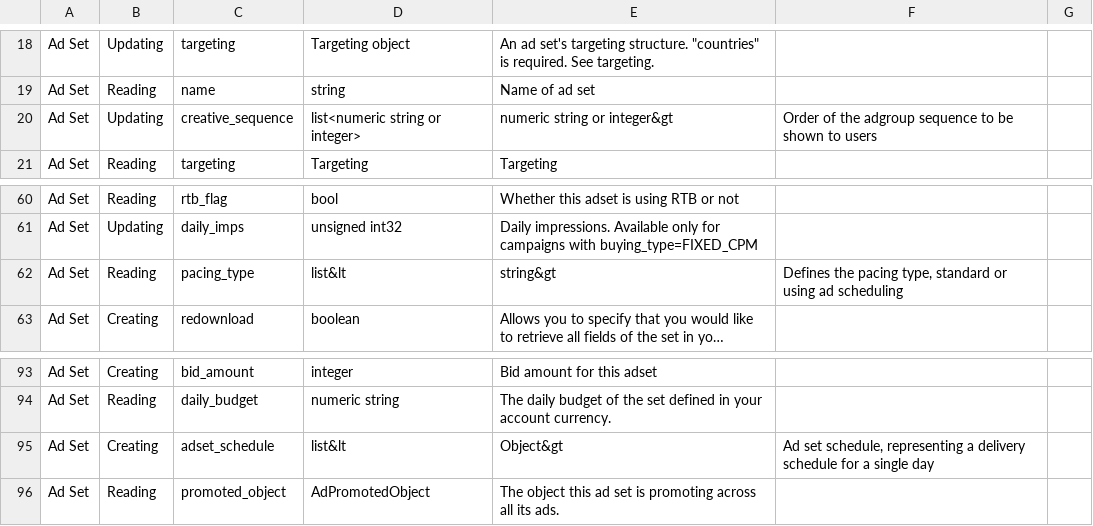
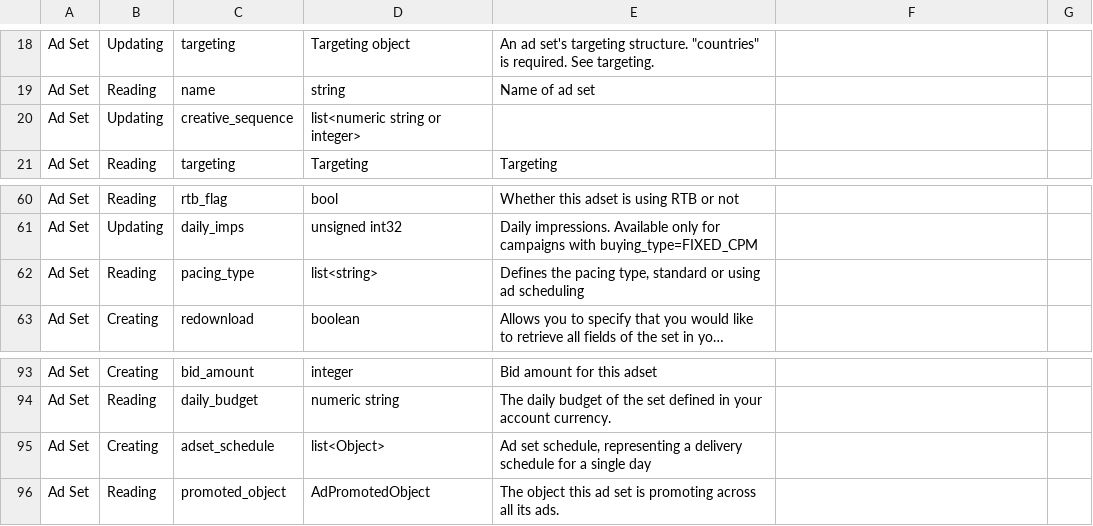
Before and after one commit to glutamate/fb, a CSV file: gen/data/adset.csv, drawn as a sheet; only a part is shown, gaps mark what is left out; long unchanged cells end in …; the diff covers the shown part only; the diff names each change by its address in the sheet, - before the commit and + after, or states it on an @@ line.

```diff
--- a/gen/data/adset.csv
+++ b/gen/data/adset.csv
-E20: numeric string or integer&gt
+E20: (empty)
-F20: Order of the adgroup sequence to be shown to users
+F20: (empty)
-D62: list&lt
+D62: list<string>
-E62: string&gt
+E62: Defines the pacing type, standard or using ad scheduling
-F62: Defines the pacing type, standard or using ad scheduling
+F62: (empty)
-D95: list&lt
+D95: list<Object>
-E95: Object&gt
+E95: Ad set schedule, representing a delivery schedule for a single day
-F95: Ad set schedule, representing a delivery schedule for a single day
+F95: (empty)
```
Also changed, not shown: 2 added rows and 19 edited cells elsewhere in this file.
